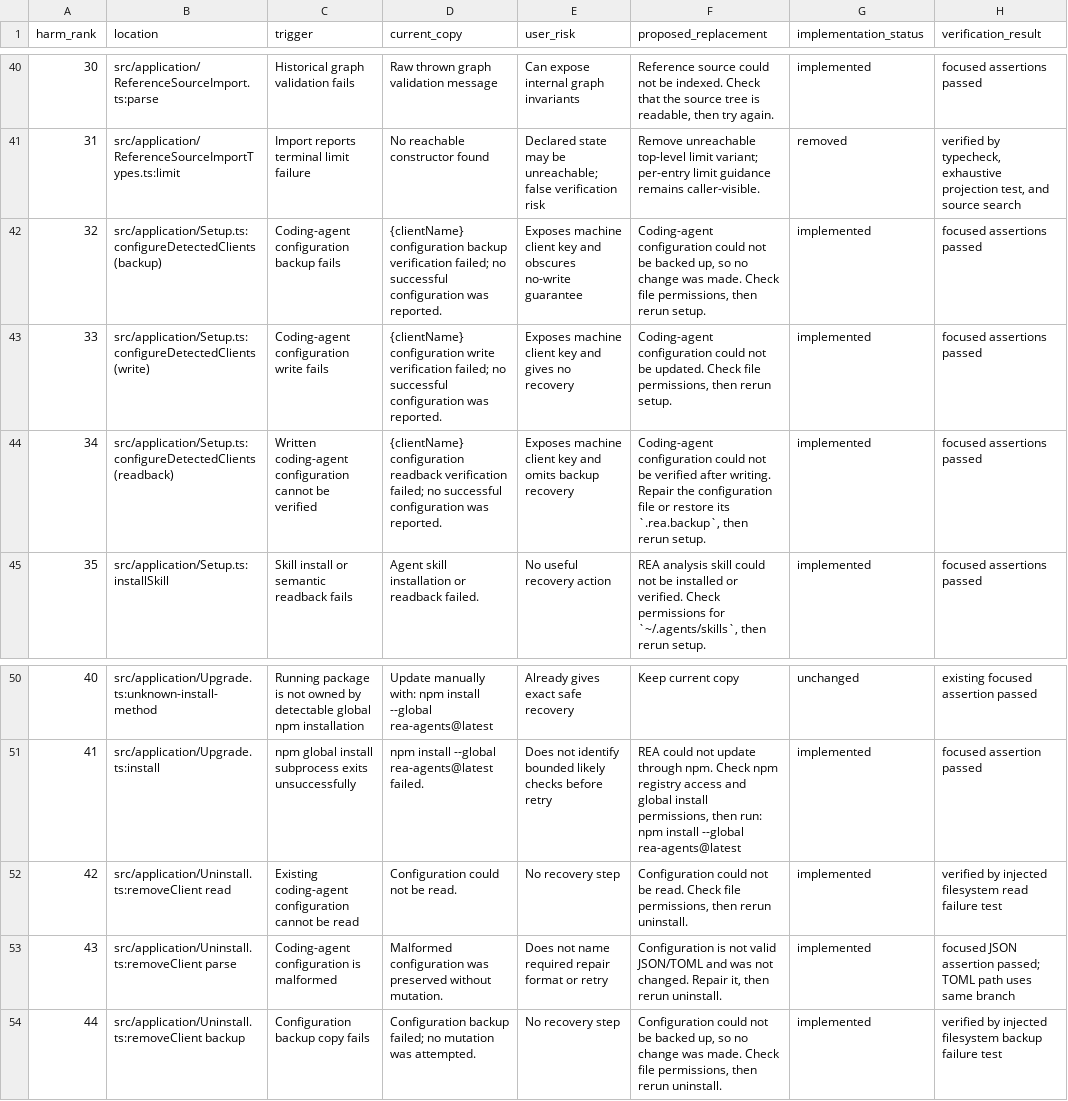
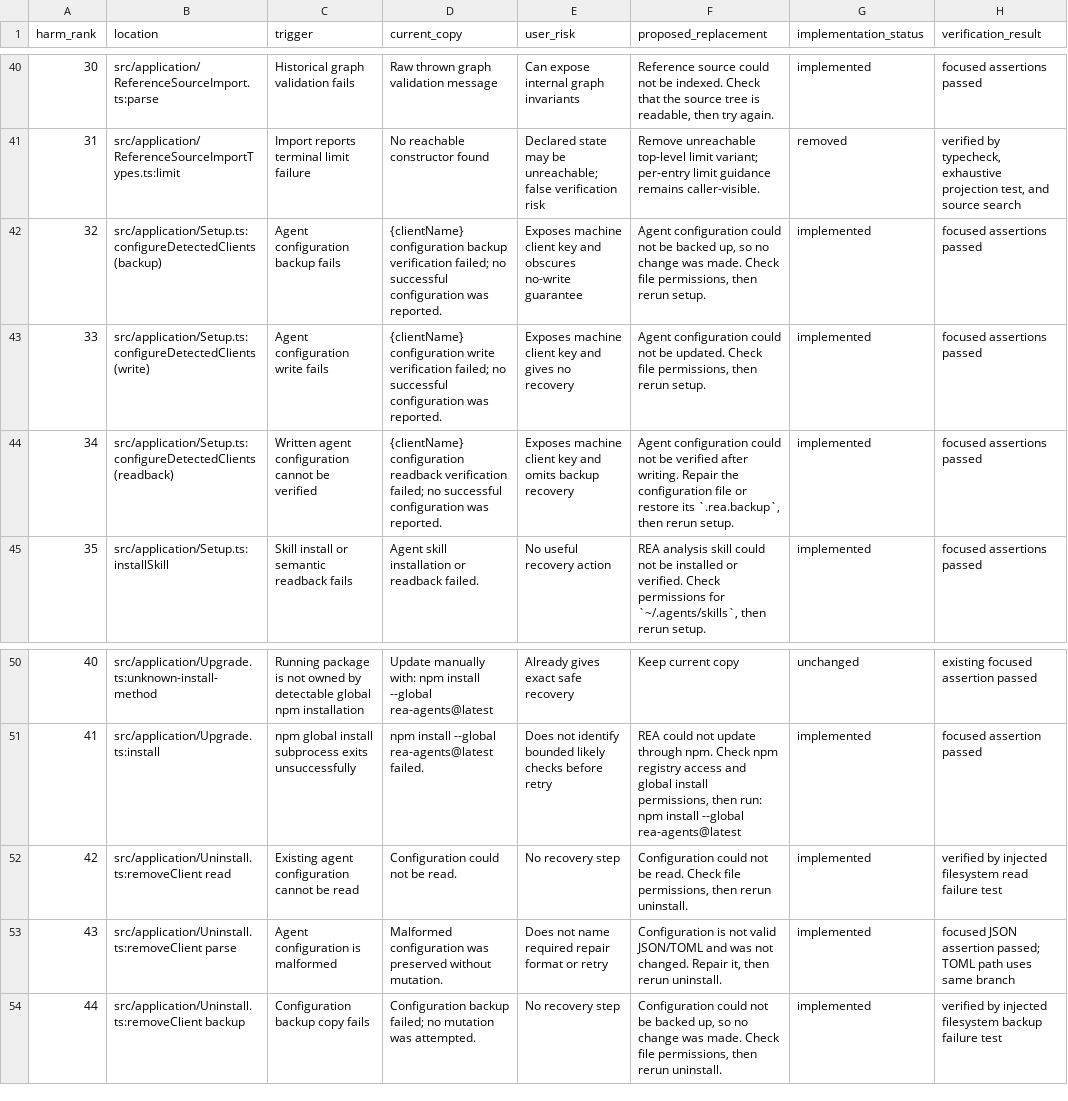
Before and after one commit to Danush-Aries/rea, a CSV file: docs/user-visible-errors.csv, drawn as a sheet; only a part is shown, gaps mark what is left out.

Commit message:
fix(copy): use agent terminology

```diff
--- a/docs/user-visible-errors.csv
+++ b/docs/user-visible-errors.csv
@@ -41,5 +41,5 @@ harm_rank,location,trigger,current_copy,user_risk,proposed_replacement,implement
 31,src/application/ReferenceSourceImportTypes.ts:limit,Import reports terminal limit failure,No reachable constructor found,Declared state may be unreachable; false verification risk,Remove unreachable top-level limit variant; per-entry limit guidance remains caller-visible.,removed,"verified by typecheck, exhaustive projection test, and source search"
-32,src/application/Setup.ts:configureDetectedClients(backup),Coding-agent configuration backup fails,"{clientName} configuration backup verification failed; no successful configuration was reported.",Exposes machine client key and obscures no-write guarantee,"Coding-agent configuration could not be backed up, so no change was made. Check file permissions, then rerun setup.",implemented,focused assertions passed
-33,src/application/Setup.ts:configureDetectedClients(write),Coding-agent configuration write fails,"{clientName} configuration write verification failed; no successful configuration was reported.",Exposes machine client key and gives no recovery,"Coding-agent configuration could not be updated. Check file permissions, then rerun setup.",implemented,focused assertions passed
-34,src/application/Setup.ts:configureDetectedClients(readback),Written coding-agent configuration cannot be verified,"{clientName} configuration readback verification failed; no successful configuration was reported.",Exposes machine client key and omits backup recovery,"Coding-agent configuration could not be verified after writing. Repair the configuration file or restore its `.rea.backup`, then rerun setup.",implemented,focused assertions passed
+32,src/application/Setup.ts:configureDetectedClients(backup),Agent configuration backup fails,"{clientName} configuration backup verification failed; no successful configuration was reported.",Exposes machine client key and obscures no-write guarantee,"Agent configuration could not be backed up, so no change was made. Check file permissions, then rerun setup.",implemented,focused assertions passed
+33,src/application/Setup.ts:configureDetectedClients(write),Agent configuration write fails,"{clientName} configuration write verification failed; no successful configuration was reported.",Exposes machine client key and gives no recovery,"Agent configuration could not be updated. Check file permissions, then rerun setup.",implemented,focused assertions passed
+34,src/application/Setup.ts:configureDetectedClients(readback),Written agent configuration cannot be verified,"{clientName} configuration readback verification failed; no successful configuration was reported.",Exposes machine client key and omits backup recovery,"Agent configuration could not be verified after writing. Repair the configuration file or restore its `.rea.backup`, then rerun setup.",implemented,focused assertions passed
 35,src/application/Setup.ts:installSkill,Skill install or semantic readback fails,Agent skill installation or readback failed.,No useful recovery action,"REA analysis skill could not be installed or verified. Check permissions for `~/.agents/skills`, then rerun setup.",implemented,focused assertions passed
@@ -51,4 +51,4 @@ harm_rank,location,trigger,current_copy,user_risk,proposed_replacement,implement
 41,src/application/Upgrade.ts:install,npm global install subprocess exits unsuccessfully,npm install --global rea-agents@latest failed.,Does not identify bounded likely checks before retry,"REA could not update through npm. Check npm registry access and global install permissions, then run: npm install --global rea-agents@latest",implemented,focused assertion passed
-42,src/application/Uninstall.ts:removeClient read,Existing coding-agent configuration cannot be read,Configuration could not be read.,No recovery step,"Configuration could not be read. Check file permissions, then rerun uninstall.",implemented,verified by injected filesystem read failure test
-43,src/application/Uninstall.ts:removeClient parse,Coding-agent configuration is malformed,Malformed configuration was preserved without mutation.,Does not name required repair format or retry,"Configuration is not valid JSON/TOML and was not changed. Repair it, then rerun uninstall.",implemented,focused JSON assertion passed; TOML path uses same branch
+42,src/application/Uninstall.ts:removeClient read,Existing agent configuration cannot be read,Configuration could not be read.,No recovery step,"Configuration could not be read. Check file permissions, then rerun uninstall.",implemented,verified by injected filesystem read failure test
+43,src/application/Uninstall.ts:removeClient parse,Agent configuration is malformed,Malformed configuration was preserved without mutation.,Does not name required repair format or retry,"Configuration is not valid JSON/TOML and was not changed. Repair it, then rerun uninstall.",implemented,focused JSON assertion passed; TOML path uses same branch
 44,src/application/Uninstall.ts:removeClient backup,Configuration backup copy fails,Configuration backup failed; no mutation was attempted.,No recovery step,"Configuration could not be backed up, so no change was made. Check file permissions, then rerun uninstall.",implemented,verified by injected filesystem backup failure test
```
Also changed, not shown: 11 other files.
